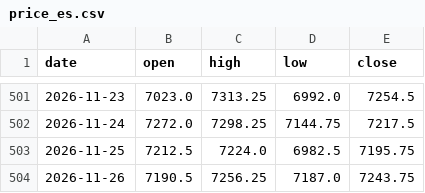
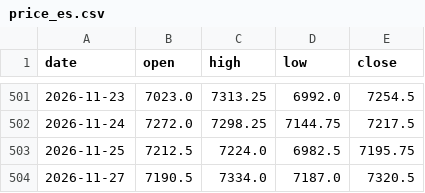
Before and after one commit to Allenvip1/G-F-U-T-2, a CSV file: data/price_es.csv, drawn as a sheet; only a part is shown, gaps mark what is left out.

```diff
--- a/data/price_es.csv
+++ b/data/price_es.csv
@@ -503,2 +503,2 @@ date,open,high,low,close
 2026-11-25,7212.5,7224.0,6982.5,7195.75
-2026-11-26,7190.5,7256.25,7187.0,7243.75
+2026-11-27,7190.5,7334.0,7187.0,7320.5
```
Also changed, not shown: data/price_nq.csv, 1 other file.
